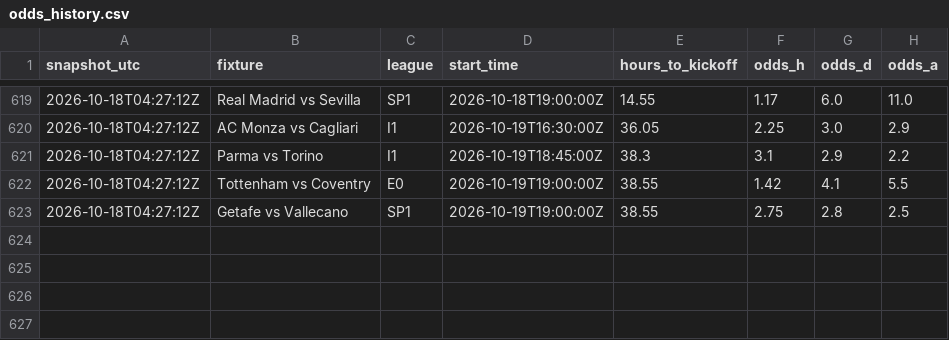
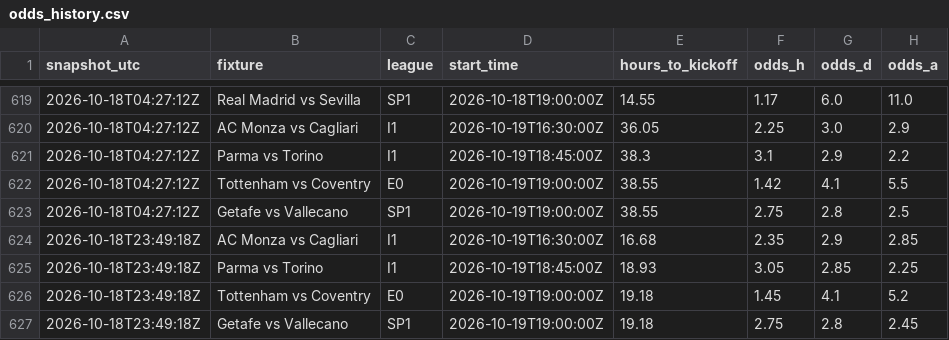
Before and after one commit to quantarram/quant-regime-research, a CSV file: notebooks/football_betting/output/odds_history.csv, drawn as a sheet; only a part is shown, gaps mark what is left out; the diff names each change by its address in the sheet, - before the commit and + after, or states it on an @@ line.

```diff
--- a/notebooks/football_betting/output/odds_history.csv
+++ b/notebooks/football_betting/output/odds_history.csv
+row 624: 2026-10-18T23:49:18Z | AC Monza vs Cagliari | I1 | 2026-10-19T16:30:00Z | 16.68 | 2.35 | 2.9 | 2.85
+row 625: 2026-10-18T23:49:18Z | Parma vs Torino | I1 | 2026-10-19T18:45:00Z | 18.93 | 3.05 | 2.85 | 2.25
+row 626: 2026-10-18T23:49:18Z | Tottenham vs Coventry | E0 | 2026-10-19T19:00:00Z | 19.18 | 1.45 | 4.1 | 5.2
+row 627: 2026-10-18T23:49:18Z | Getafe vs Vallecano | SP1 | 2026-10-19T19:00:00Z | 19.18 | 2.75 | 2.8 | 2.45
```
Also changed, not shown: notebooks/football_betting/output/qualifying_log.csv, 2 other files.
